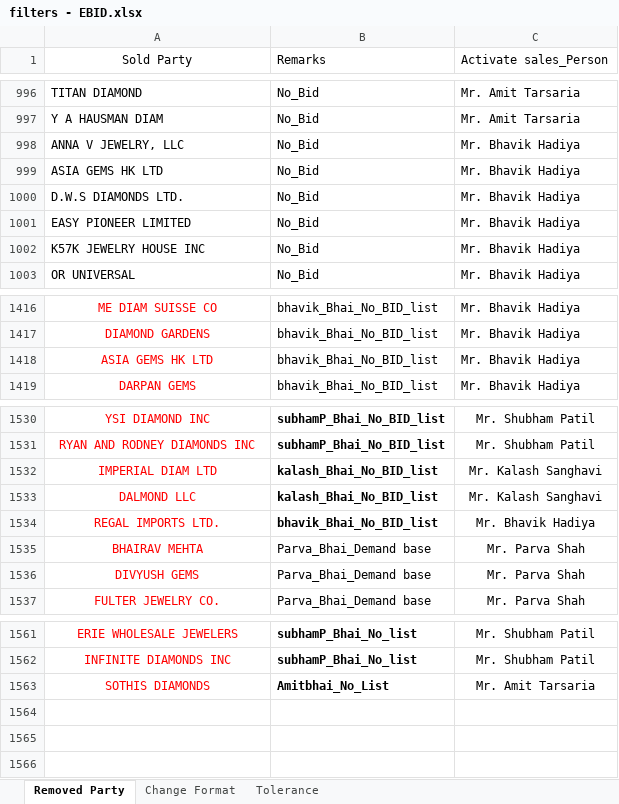
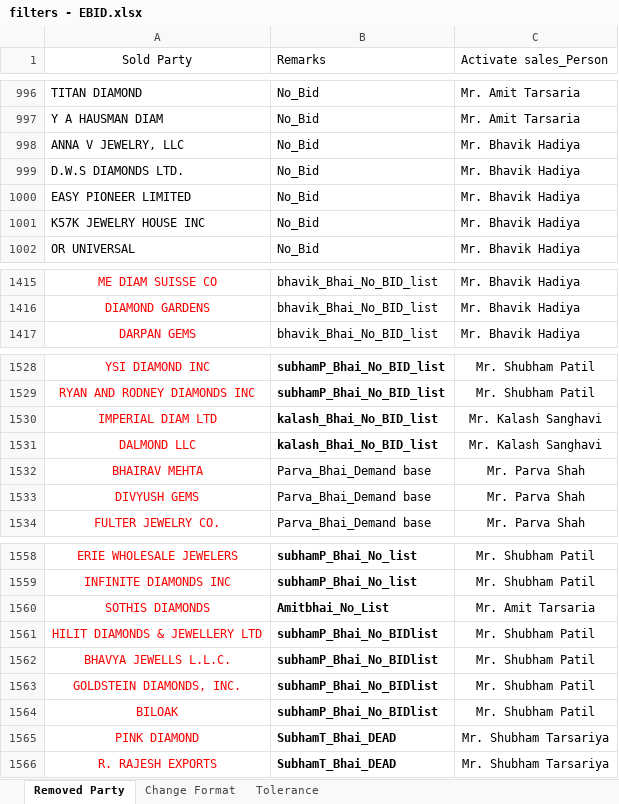
Before and after one commit to keyurbhojak1992/matching-mapper-world-Ver-1.2-Streamlit-GitHub-Actions-ready, an Excel workbook: data/filters - EBID.xlsx, sheet Removed Party, drawn as a sheet; only a part is shown, gaps mark what is left out; values as stored, in another font and other column widths than the file's, no borders; conditional formats not drawn; removed rows and columns are numbered as before the commit, all else as after; the diff names each change by its address in the sheet, - before the commit and + after, or states it on an @@ line.

```diff
--- a/data/filters - EBID.xlsx (sheet Removed Party)
+++ b/data/filters - EBID.xlsx (sheet Removed Party)
-row 999: ASIA GEMS HK LTD | No_Bid | Mr. Bhavik Hadiya
-row 1418: ASIA GEMS HK LTD | bhavik_Bhai_No_BID_list | Mr. Bhavik Hadiya
-row 1534: REGAL IMPORTS LTD. | bhavik_Bhai_No_BID_list | Mr. Bhavik Hadiya
+row 1561: HILIT DIAMONDS & JEWELLERY LTD | subhamP_Bhai_No_BIDlist | Mr. Shubham Patil
+row 1562: BHAVYA JEWELLS L.L.C. | subhamP_Bhai_No_BIDlist | Mr. Shubham Patil
+row 1563: GOLDSTEIN DIAMONDS, INC. | subhamP_Bhai_No_BIDlist | Mr. Shubham Patil
+row 1564: BILOAK | subhamP_Bhai_No_BIDlist | Mr. Shubham Patil
+row 1565: PINK DIAMOND | SubhamT_Bhai_DEAD | Mr. Shubham Tarsariya
+row 1566: R. RAJESH EXPORTS | SubhamT_Bhai_DEAD | Mr. Shubham Tarsariya
```
Also changed, not shown: sheet Change Format, data/no_need.xlsx, 3 other files.
